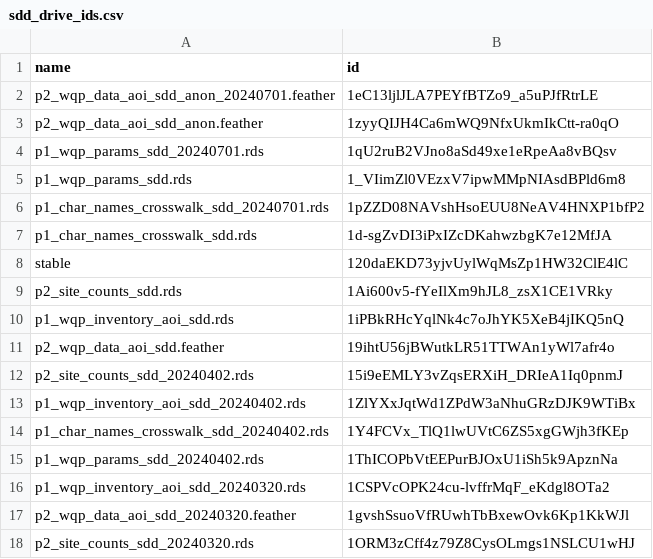
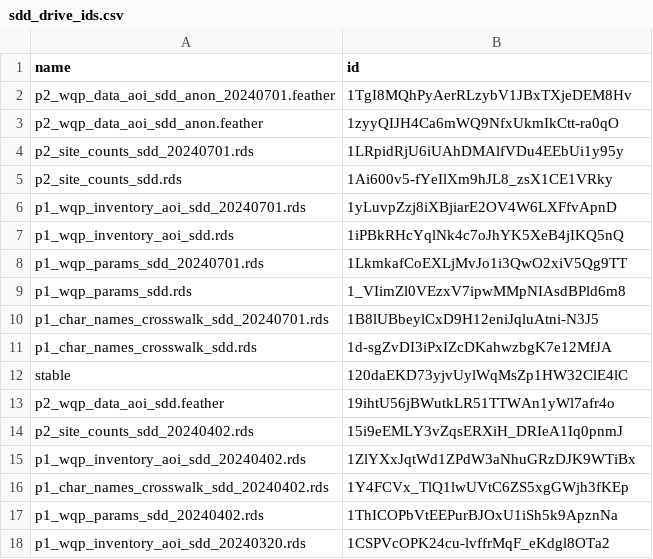
Before and after one commit to mbrousil/AquaMatch_download_WQP, a CSV file: 2_download/out/sdd_drive_ids.csv, drawn as a sheet; only a part is shown; the shorter side is filled out with more unchanged rows.

```diff
--- a/2_download/out/sdd_drive_ids.csv
+++ b/2_download/out/sdd_drive_ids.csv
@@ -1,11 +1,13 @@
 name,id
-p2_wqp_data_aoi_sdd_anon_20240701.feather,1eC13ljlJLA7PEYfBTZo9_a5uPJfRtrLE
+p2_wqp_data_aoi_sdd_anon_20240701.feather,1TgI8MQhPyAerRLzybV1JBxTXjeDEM8Hv
 p2_wqp_data_aoi_sdd_anon.feather,1zyyQIJH4Ca6mWQ9NfxUkmIkCtt-ra0qO
-p1_wqp_params_sdd_20240701.rds,1qU2ruB2VJno8aSd49xe1eRpeAa8vBQsv
+p2_site_counts_sdd_20240701.rds,1LRpidRjU6iUAhDMAlfVDu4EEbUi1y95y
+p2_site_counts_sdd.rds,1Ai600v5-fYeIlXm9hJL8_zsX1CE1VRky
+p1_wqp_inventory_aoi_sdd_20240701.rds,1yLuvpZzj8iXBjiarE2OV4W6LXFfvApnD
+p1_wqp_inventory_aoi_sdd.rds,1iPBkRHcYqlNk4c7oJhYK5XeB4jIKQ5nQ
+p1_wqp_params_sdd_20240701.rds,1LkmkafCoEXLjMvJo1i3QwO2xiV5Qg9TT
 p1_wqp_params_sdd.rds,1_VIimZl0VEzxV7ipwMMpNIAsdBPld6m8
-p1_char_names_crosswalk_sdd_20240701.rds,1pZZD08NAVshHsoEUU8NeAV4HNXP1bfP2
+p1_char_names_crosswalk_sdd_20240701.rds,1B8lUBbeylCxD9H12eniJqluAtni-N3J5
 p1_char_names_crosswalk_sdd.rds,1d-sgZvDI3iPxIZcDKahwzbgK7e12MfJA
 stable,120daEKD73yjvUylWqMsZp1HW32ClE4lC
-p2_site_counts_sdd.rds,1Ai600v5-fYeIlXm9hJL8_zsX1CE1VRky
-p1_wqp_inventory_aoi_sdd.rds,1iPBkRHcYqlNk4c7oJhYK5XeB4jIKQ5nQ
 p2_wqp_data_aoi_sdd.feather,19ihtU56jBWutkLR51TTWAn1yWl7afr4o
```
Also changed, not shown: 2_download/out/chl_drive_ids.csv, 2_download/out/doc_drive_ids.csv, 4 other files.
